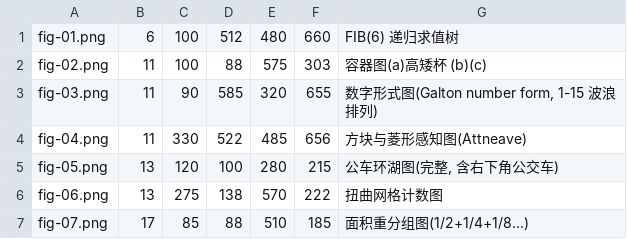
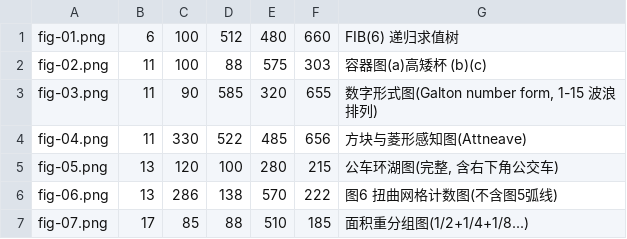
Before and after one commit to c2j/ACM-Turing-Award-Lectures, a TSV file: scripts/specs/1969-minsky-Form and Content in Computer Science.tsv, drawn as a sheet.

Commit message:
Tighten codd/minsky figure crops and fix style nits
- codd fig-01: x1 收窄至 S/M/I 框图右缘(去掉右栏正文渗入)
- minsky fig-06: x0 右移去掉图5弧线残片
- hennessy 译注标题 ### 译注 -> ## 译注
- 各篇图片行前补空行(hennessy 图7 等)

```diff
--- a/scripts/specs/1969-minsky-Form and Content in Computer Science.tsv
+++ b/scripts/specs/1969-minsky-Form and Content in Computer Science.tsv
@@ -5,3 +5,3 @@ fig-04.png	11	330	522	485	656	方块与菱形感知图(Attneave)
 fig-05.png	13	120	100	280	215	公车环湖图(完整, 含右下角公交车)
-fig-06.png	13	275	138	570	222	扭曲网格计数图
+fig-06.png	13	286	138	570	222	图6 扭曲网格计数图(不含图5弧线)
 fig-07.png	17	85	88	510	185	面积重分组图(1/2+1/4+1/8...)
```
Also changed, not shown: 9 other files.
